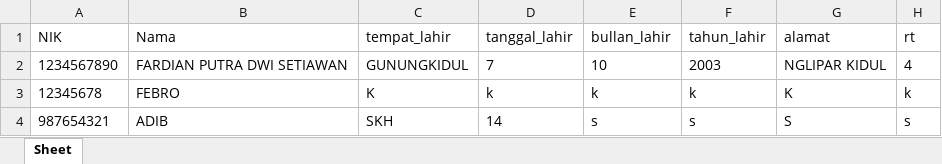
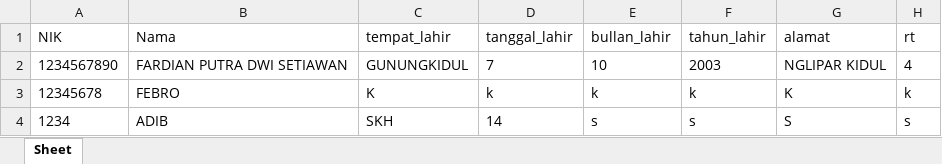
Before and after one commit to fardianputra07/tugas-ektp, an Excel workbook: Data_Base.xlsx, sheet Sheet, drawn as a sheet; only a part is shown; values as stored, in another font and other column widths than the file's, no borders; the diff names each change by its address in the sheet, - before the commit and + after, or states it on an @@ line.

```diff
--- a/Data_Base.xlsx (sheet Sheet)
+++ b/Data_Base.xlsx (sheet Sheet)
-A4 (NIK): 987654321
+A4 (NIK): 1234
```
Also changed, not shown: 1 other file.
